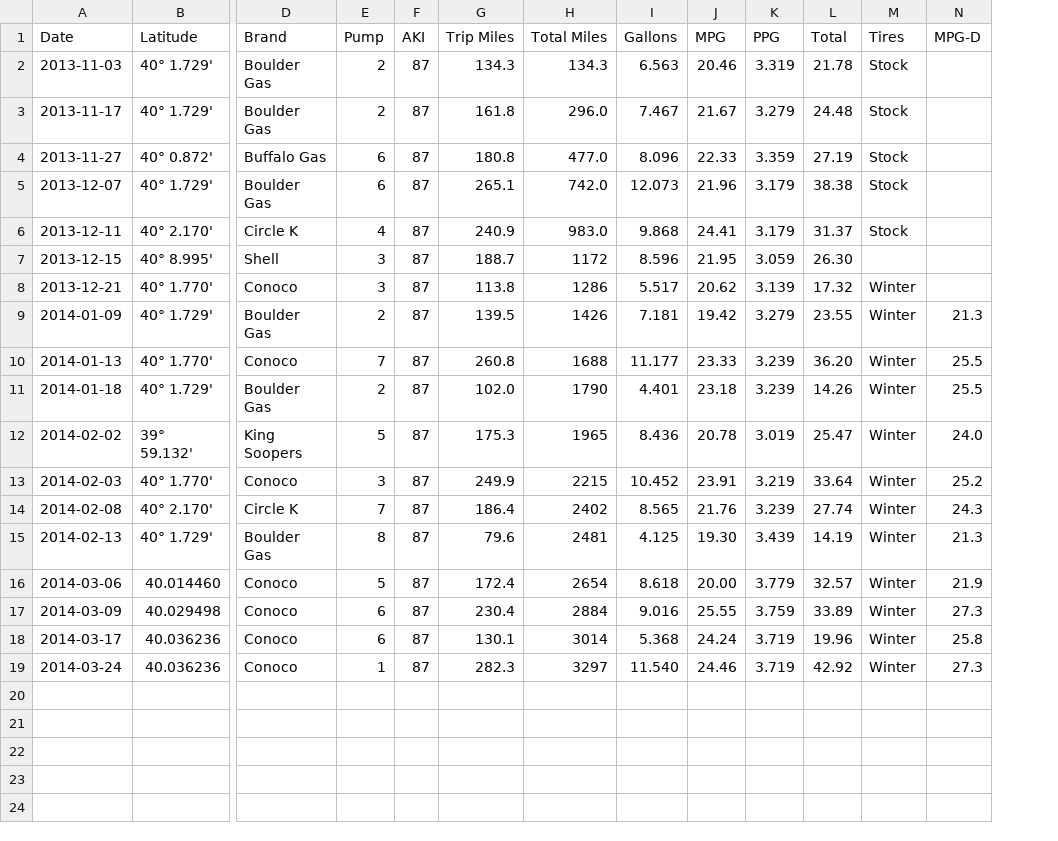
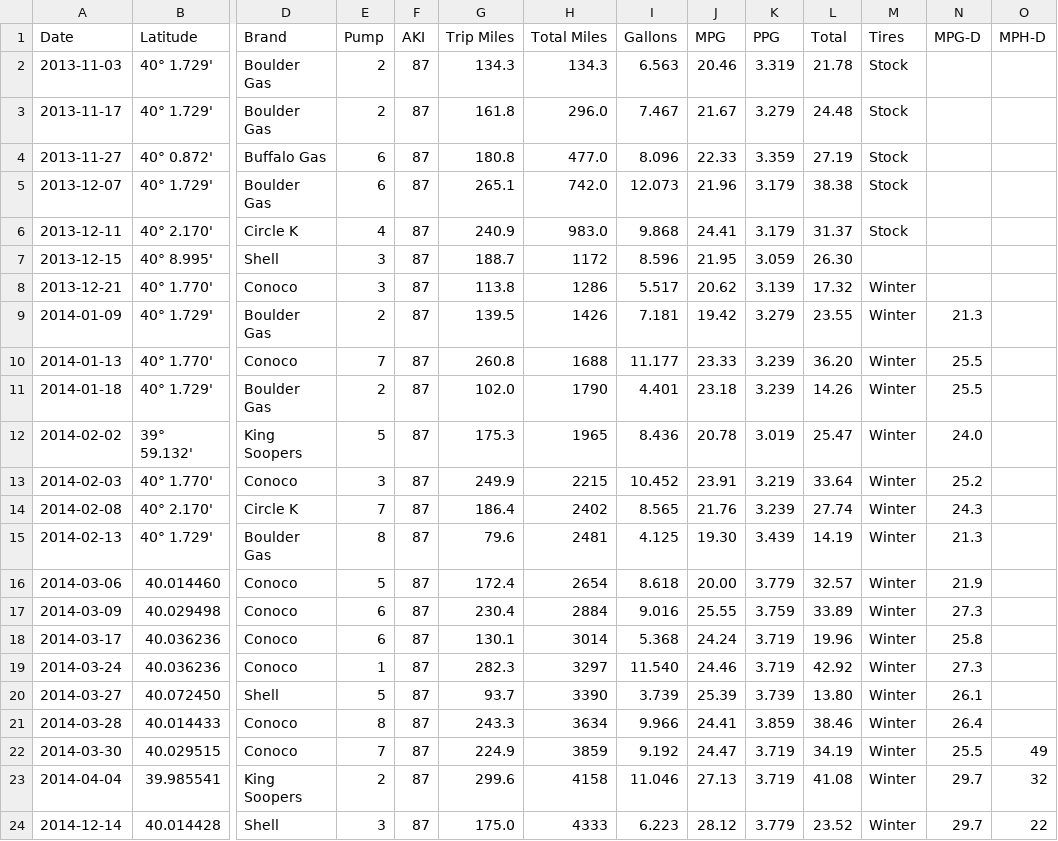
Before and after one commit to DeltaP/mileage, a CSV file: mpg.csv, drawn as a sheet; only a part is shown, gaps mark what is left out; rows hold the shown columns only; the diff names each change by its address in the sheet, - before the commit and + after, or states it on an @@ line.

```diff
--- a/mpg.csv
+++ b/mpg.csv
+column O (MPH-D), empty
+row 20: 2014-03-27 | 40.072450 | Shell | 5 | 87 | 93.7 | 3390 | 3.739 | 25.39 | 3.739 | 13.80 | Winter | 26.1
+row 21: 2014-03-28 | 40.014433 | Conoco | 8 | 87 | 243.3 | 3634 | 9.966 | 24.41 | 3.859 | 38.46 | Winter | 26.4
+row 22: 2014-03-30 | 40.029515 | Conoco | 7 | 87 | 224.9 | 3859 | 9.192 | 24.47 | 3.719 | 34.19 | Winter | 25.5 | 49
+row 23: 2014-04-04 | 39.985541 | King Soopers | 2 | 87 | 299.6 | 4158 | 11.046 | 27.13 | 3.719 | 41.08 | Winter | 29.7 | 32
+row 24: 2014-12-14 | 40.014428 | Shell | 3 | 87 | 175.0 | 4333 | 6.223 | 28.12 | 3.779 | 23.52 | Winter | 29.7 | 22
```
Also changed, not shown: 1 other file.
